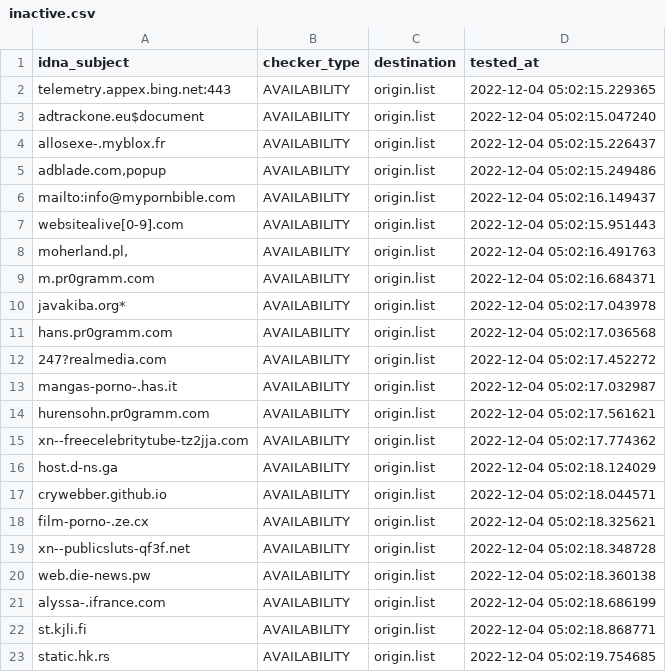
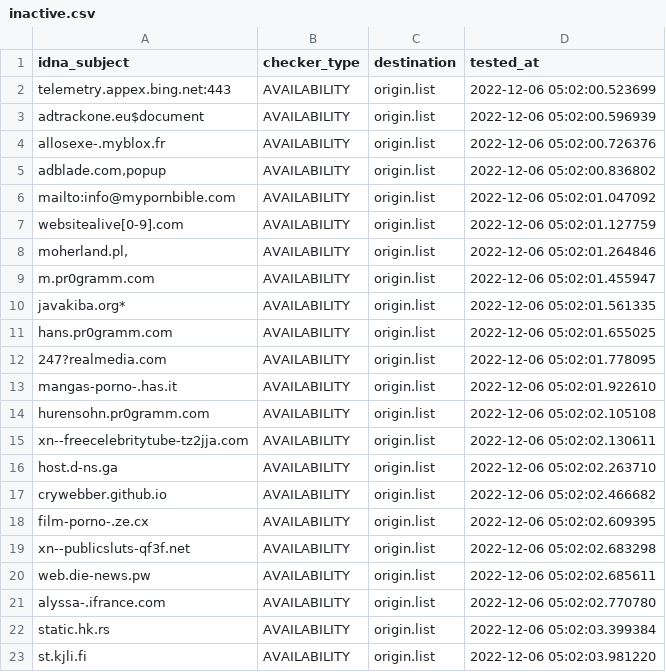
Before and after one commit to dead-hosts/repository-structure, a CSV file: .pyfunceble/inactive.csv, drawn as a sheet.

```diff
--- a/.pyfunceble/inactive.csv
+++ b/.pyfunceble/inactive.csv
@@ -1,23 +1,23 @@
 idna_subject,checker_type,destination,tested_at
-telemetry.appex.bing.net:443,AVAILABILITY,origin.list,2022-12-04 05:02:15.229365
-adtrackone.eu$document,AVAILABILITY,origin.list,2022-12-04 05:02:15.047240
-allosexe-.myblox.fr,AVAILABILITY,origin.list,2022-12-04 05:02:15.226437
-"adblade.com,popup",AVAILABILITY,origin.list,2022-12-04 05:02:15.249486
-mailto:info@mypornbible.com,AVAILABILITY,origin.list,2022-12-04 05:02:16.149437
-websitealive[0-9].com,AVAILABILITY,origin.list,2022-12-04 05:02:15.951443
-"moherland.pl,",AVAILABILITY,origin.list,2022-12-04 05:02:16.491763
-m.pr0gramm.com,AVAILABILITY,origin.list,2022-12-04 05:02:16.684371
-javakiba.org*,AVAILABILITY,origin.list,2022-12-04 05:02:17.043978
-hans.pr0gramm.com,AVAILABILITY,origin.list,2022-12-04 05:02:17.036568
-247?realmedia.com,AVAILABILITY,origin.list,2022-12-04 05:02:17.452272
-mangas-porno-.has.it,AVAILABILITY,origin.list,2022-12-04 05:02:17.032987
-hurensohn.pr0gramm.com,AVAILABILITY,origin.list,2022-12-04 05:02:17.561621
-xn--freecelebritytube-tz2jja.com,AVAILABILITY,origin.list,2022-12-04 05:02:17.774362
-host.d-ns.ga,AVAILABILITY,origin.list,2022-12-04 05:02:18.124029
-crywebber.github.io,AVAILABILITY,origin.list,2022-12-04 05:02:18.044571
-film-porno-.ze.cx,AVAILABILITY,origin.list,2022-12-04 05:02:18.325621
-xn--publicsluts-qf3f.net,AVAILABILITY,origin.list,2022-12-04 05:02:18.348728
-web.die-news.pw,AVAILABILITY,origin.list,2022-12-04 05:02:18.360138
-alyssa-.ifrance.com,AVAILABILITY,origin.list,2022-12-04 05:02:18.686199
-st.kjli.fi,AVAILABILITY,origin.list,2022-12-04 05:02:18.868771
-static.hk.rs,AVAILABILITY,origin.list,2022-12-04 05:02:19.754685
+telemetry.appex.bing.net:443,AVAILABILITY,origin.list,2022-12-06 05:02:00.523699
+adtrackone.eu$document,AVAILABILITY,origin.list,2022-12-06 05:02:00.596939
+allosexe-.myblox.fr,AVAILABILITY,origin.list,2022-12-06 05:02:00.726376
+"adblade.com,popup",AVAILABILITY,origin.list,2022-12-06 05:02:00.836802
+mailto:info@mypornbible.com,AVAILABILITY,origin.list,2022-12-06 05:02:01.047092
+websitealive[0-9].com,AVAILABILITY,origin.list,2022-12-06 05:02:01.127759
+"moherland.pl,",AVAILABILITY,origin.list,2022-12-06 05:02:01.264846
+m.pr0gramm.com,AVAILABILITY,origin.list,2022-12-06 05:02:01.455947
+javakiba.org*,AVAILABILITY,origin.list,2022-12-06 05:02:01.561335
+hans.pr0gramm.com,AVAILABILITY,origin.list,2022-12-06 05:02:01.655025
+247?realmedia.com,AVAILABILITY,origin.list,2022-12-06 05:02:01.778095
+mangas-porno-.has.it,AVAILABILITY,origin.list,2022-12-06 05:02:01.922610
+hurensohn.pr0gramm.com,AVAILABILITY,origin.list,2022-12-06 05:02:02.105108
+xn--freecelebritytube-tz2jja.com,AVAILABILITY,origin.list,2022-12-06 05:02:02.130611
+host.d-ns.ga,AVAILABILITY,origin.list,2022-12-06 05:02:02.263710
+crywebber.github.io,AVAILABILITY,origin.list,2022-12-06 05:02:02.466682
+film-porno-.ze.cx,AVAILABILITY,origin.list,2022-12-06 05:02:02.609395
+xn--publicsluts-qf3f.net,AVAILABILITY,origin.list,2022-12-06 05:02:02.683298
+web.die-news.pw,AVAILABILITY,origin.list,2022-12-06 05:02:02.685611
+alyssa-.ifrance.com,AVAILABILITY,origin.list,2022-12-06 05:02:02.770780
+static.hk.rs,AVAILABILITY,origin.list,2022-12-06 05:02:03.399384
+st.kjli.fi,AVAILABILITY,origin.list,2022-12-06 05:02:03.981220
```
Also changed, not shown: 12 other files.
